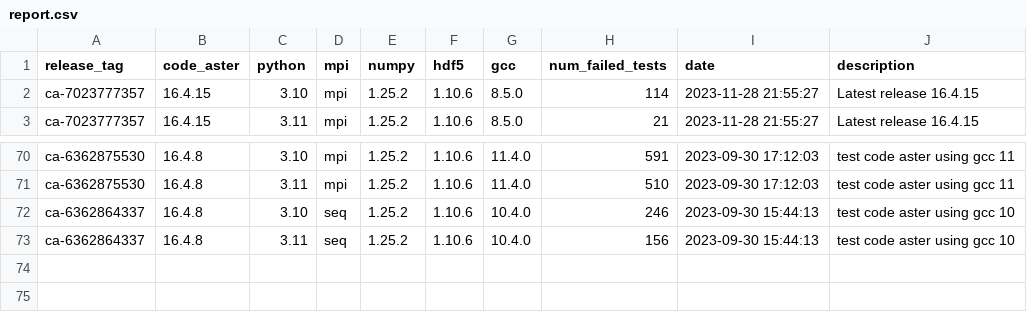
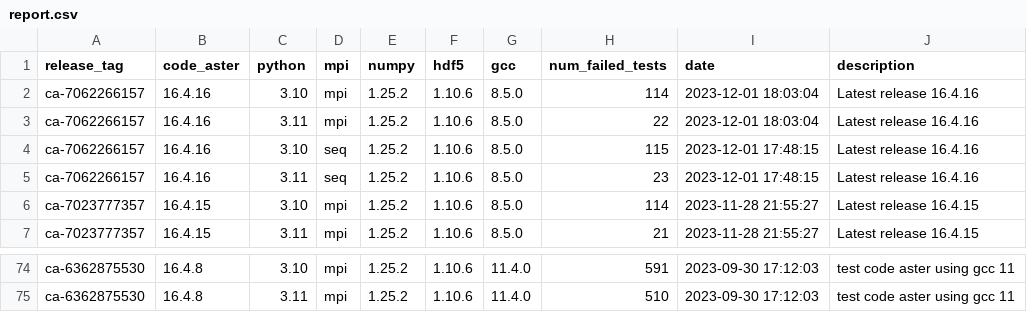
Before and after one commit to Krande/condapackaging, a CSV file: src/code_aster/.tests/report.csv, drawn as a sheet; only a part is shown, gaps mark what is left out.

Commit message:
update report

```diff
--- a/src/code_aster/.tests/report.csv
+++ b/src/code_aster/.tests/report.csv
@@ -1,2 +1,6 @@
 release_tag,code_aster,python,mpi,numpy,hdf5,gcc,num_failed_tests,date,description
+ca-7062266157,16.4.16,3.10,mpi,1.25.2,1.10.6,8.5.0,114,2023-12-01 18:03:04,Latest release 16.4.16
+ca-7062266157,16.4.16,3.11,mpi,1.25.2,1.10.6,8.5.0,22,2023-12-01 18:03:04,Latest release 16.4.16
+ca-7062266157,16.4.16,3.10,seq,1.25.2,1.10.6,8.5.0,115,2023-12-01 17:48:15,Latest release 16.4.16
+ca-7062266157,16.4.16,3.11,seq,1.25.2,1.10.6,8.5.0,23,2023-12-01 17:48:15,Latest release 16.4.16
 ca-7023777357,16.4.15,3.10,mpi,1.25.2,1.10.6,8.5.0,114,2023-11-28 21:55:27,Latest release 16.4.15
@@ -71,3 +75 @@ ca-6362875530,16.4.8,3.10,mpi,1.25.2,1.10.6,11.4.0,591,2023-09-30 17:12:03,test
 ca-6362875530,16.4.8,3.11,mpi,1.25.2,1.10.6,11.4.0,510,2023-09-30 17:12:03,test code aster using gcc 11
-ca-6362864337,16.4.8,3.10,seq,1.25.2,1.10.6,10.4.0,246,2023-09-30 15:44:13,test code aster using gcc 10
-ca-6362864337,16.4.8,3.11,seq,1.25.2,1.10.6,10.4.0,156,2023-09-30 15:44:13,test code aster using gcc 10
```
